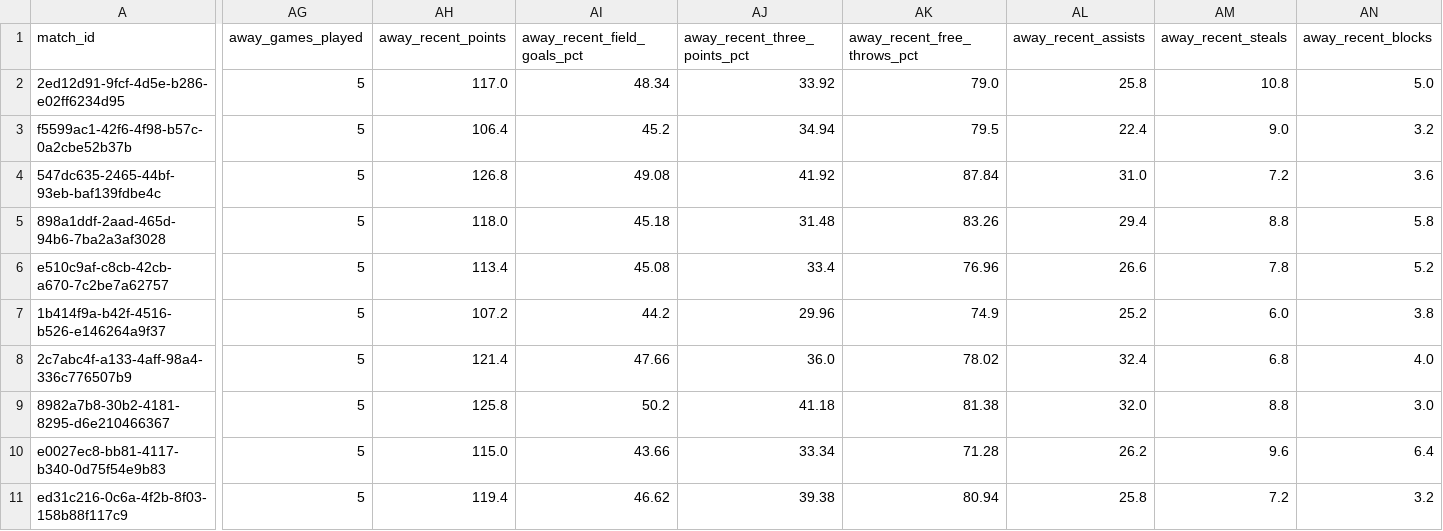
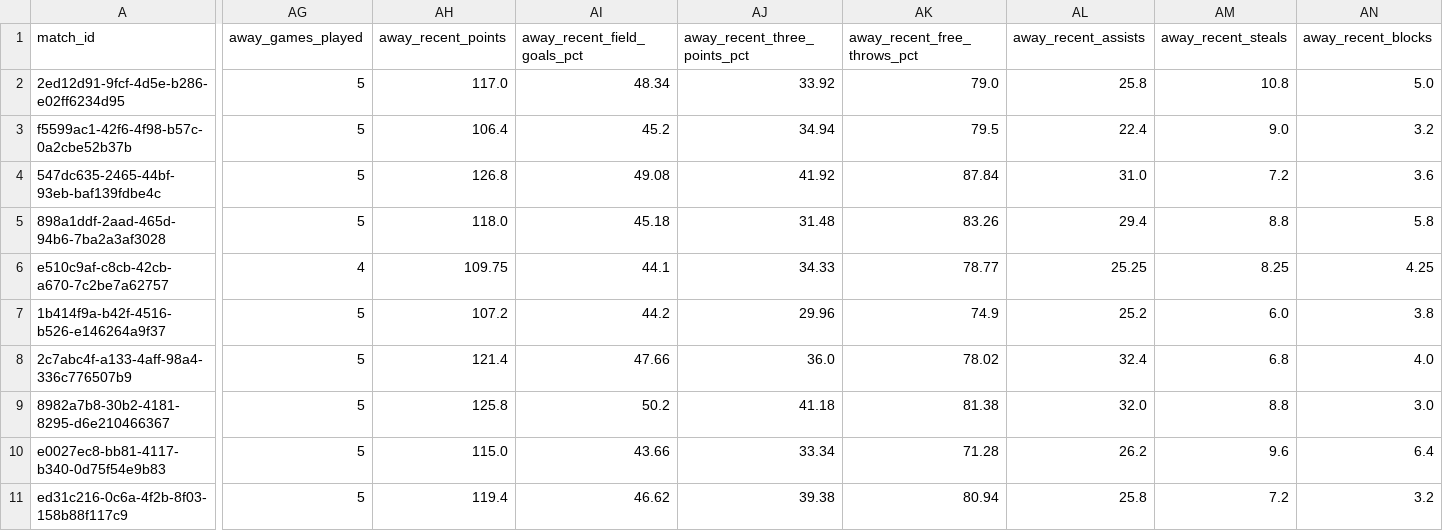
Before and after one commit to iampreetdave-work/basketball-NBA, a CSV file: nba_prematch_features.csv, drawn as a sheet; only a part is shown, gaps mark what is left out; the diff covers the shown part only; the diff names each change by its address in the sheet, - before the commit and + after, or states it on an @@ line.

```diff
--- a/nba_prematch_features.csv
+++ b/nba_prematch_features.csv
-AG6 (away_games_played): 5
+AG6 (away_games_played): 4
-AH6 (away_recent_points): 113.4
+AH6 (away_recent_points): 109.75
-AI6 (away_recent_field_goals_pct): 45.08
+AI6 (away_recent_field_goals_pct): 44.1
-AJ6 (away_recent_three_points_pct): 33.4
+AJ6 (away_recent_three_points_pct): 34.33
-AK6 (away_recent_free_throws_pct): 76.96
+AK6 (away_recent_free_throws_pct): 78.77
-AL6 (away_recent_assists): 26.6
+AL6 (away_recent_assists): 25.25
-AM6 (away_recent_steals): 7.8
+AM6 (away_recent_steals): 8.25
-AN6 (away_recent_blocks): 5.2
+AN6 (away_recent_blocks): 4.25
```
Also changed, not shown: 12 edited cells elsewhere in this file, Future.csv, NBA_PREDICTIONS_ML.csv, 1 other file.
